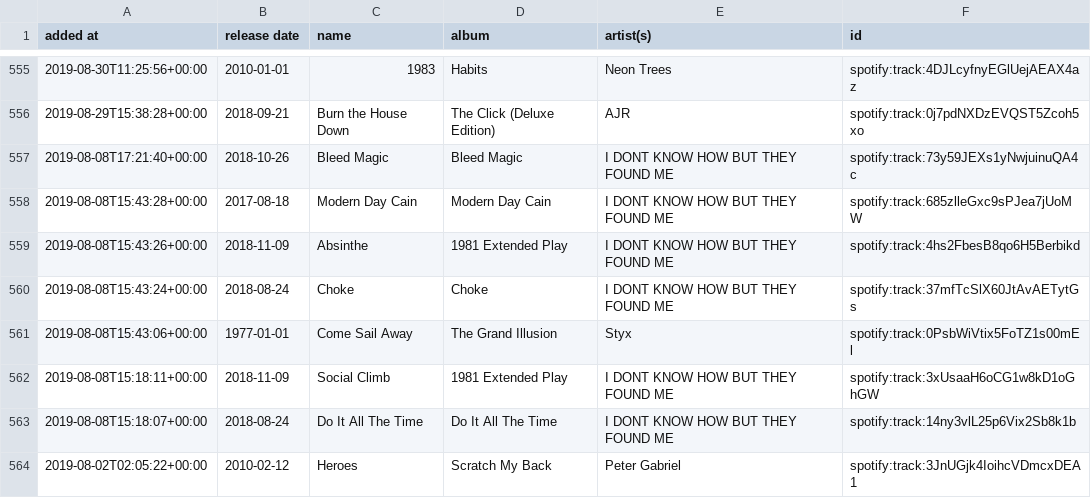
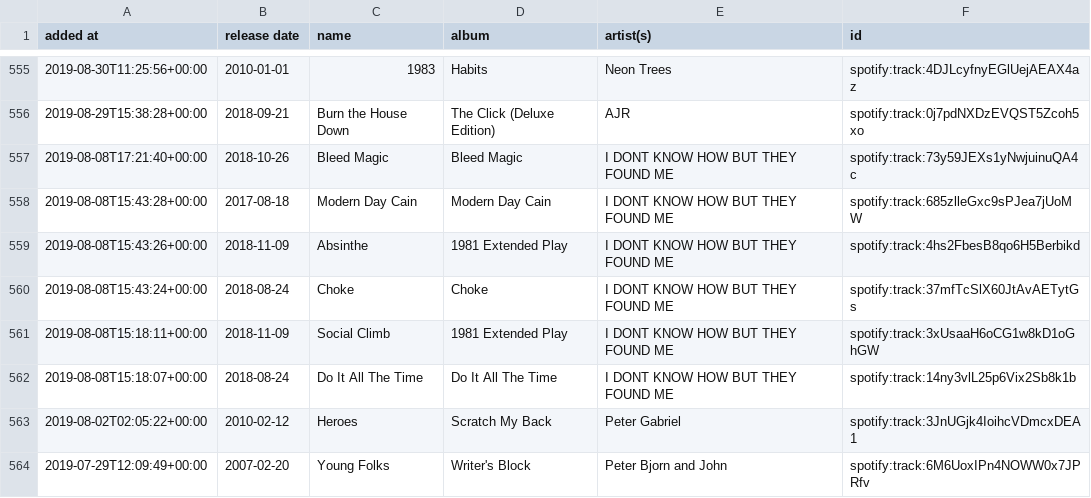
Before and after one commit to DusterTheFirst/playlist, a CSV file: liked_songs.csv, drawn as a sheet; only a part is shown, gaps mark what is left out; the shorter side is filled out with more unchanged rows; the diff names each change by its address in the sheet, - before the commit and + after, or states it on an @@ line.

```diff
--- a/liked_songs.csv
+++ b/liked_songs.csv
-row 561: 2019-08-08T15:43:06+00:00 | 1977-01-01 | Come Sail Away | The Grand Illusion | Styx | spotify:track:0PsbWiVtix5FoTZ1s00mEl
```
